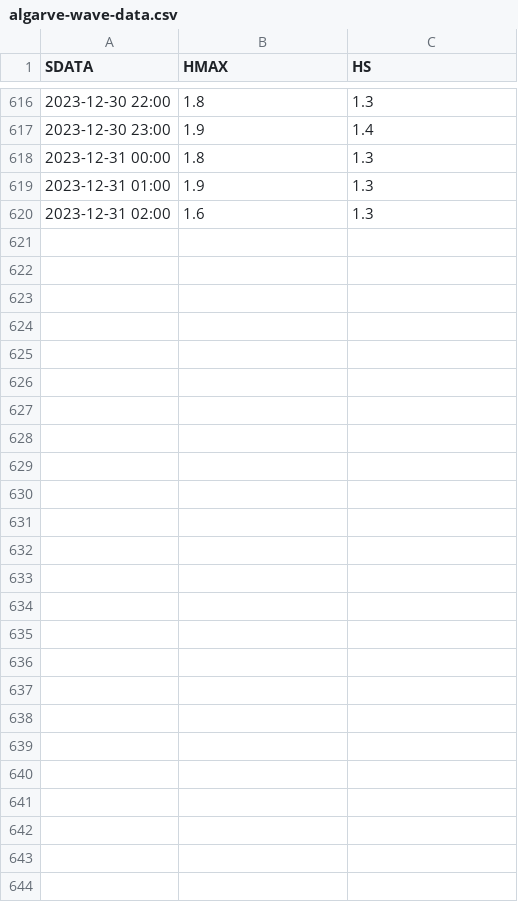
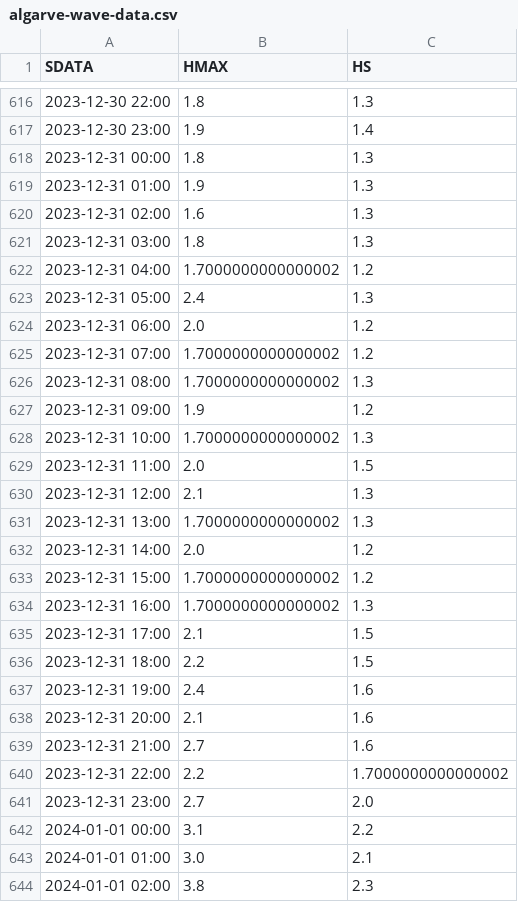
Before and after one commit to gonvideira/weather-app, a CSV file: algarve-wave-data/algarve-wave-data.csv, drawn as a sheet; only a part is shown, gaps mark what is left out; the diff names each change by its address in the sheet, - before the commit and + after, or states it on an @@ line.

```diff
--- a/algarve-wave-data/algarve-wave-data.csv
+++ b/algarve-wave-data/algarve-wave-data.csv
+row 621: 2023-12-31 03:00 | 1.8 | 1.3
+row 622: 2023-12-31 04:00 | 1.7000000000000002 | 1.2
+row 623: 2023-12-31 05:00 | 2.4 | 1.3
+row 624: 2023-12-31 06:00 | 2.0 | 1.2
+row 625: 2023-12-31 07:00 | 1.7000000000000002 | 1.2
+row 626: 2023-12-31 08:00 | 1.7000000000000002 | 1.3
+row 627: 2023-12-31 09:00 | 1.9 | 1.2
+row 628: 2023-12-31 10:00 | 1.7000000000000002 | 1.3
+row 629: 2023-12-31 11:00 | 2.0 | 1.5
+row 630: 2023-12-31 12:00 | 2.1 | 1.3
+row 631: 2023-12-31 13:00 | 1.7000000000000002 | 1.3
+row 632: 2023-12-31 14:00 | 2.0 | 1.2
+row 633: 2023-12-31 15:00 | 1.7000000000000002 | 1.2
+row 634: 2023-12-31 16:00 | 1.7000000000000002 | 1.3
+row 635: 2023-12-31 17:00 | 2.1 | 1.5
+row 636: 2023-12-31 18:00 | 2.2 | 1.5
+row 637: 2023-12-31 19:00 | 2.4 | 1.6
+row 638: 2023-12-31 20:00 | 2.1 | 1.6
+row 639: 2023-12-31 21:00 | 2.7 | 1.6
+row 640: 2023-12-31 22:00 | 2.2 | 1.7000000000000002
+row 641: 2023-12-31 23:00 | 2.7 | 2.0
+row 642: 2024-01-01 00:00 | 3.1 | 2.2
+row 643: 2024-01-01 01:00 | 3.0 | 2.1
+row 644: 2024-01-01 02:00 | 3.8 | 2.3
```
Also changed, not shown: 1 other file.
